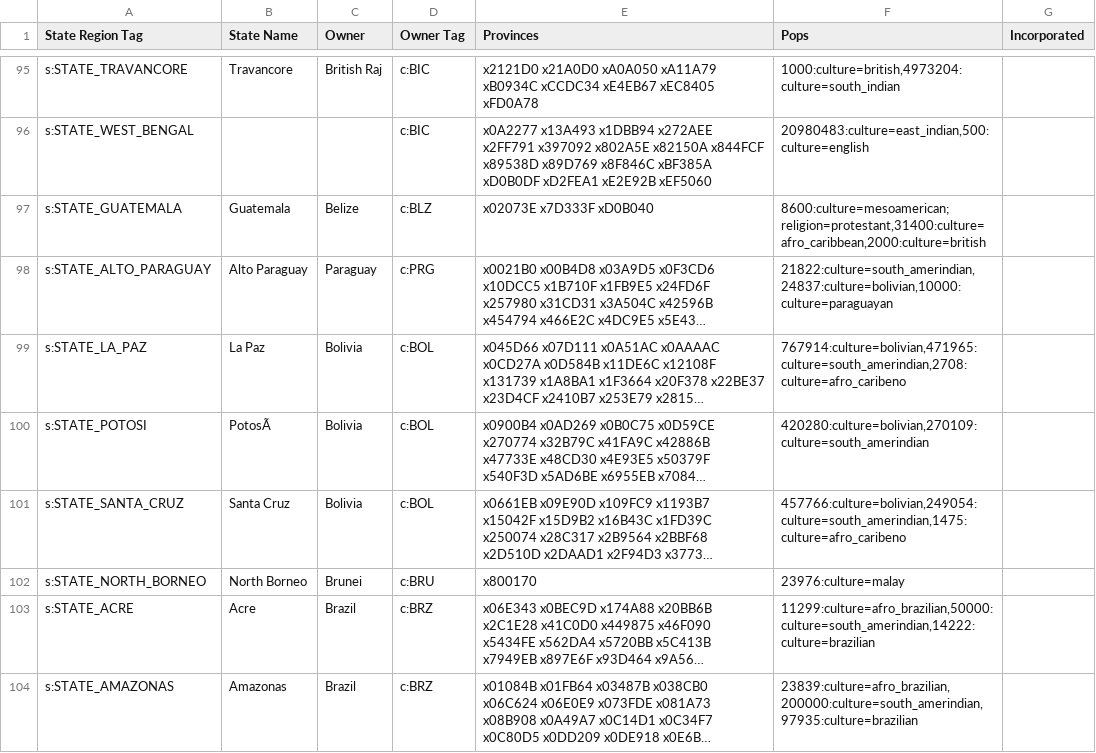
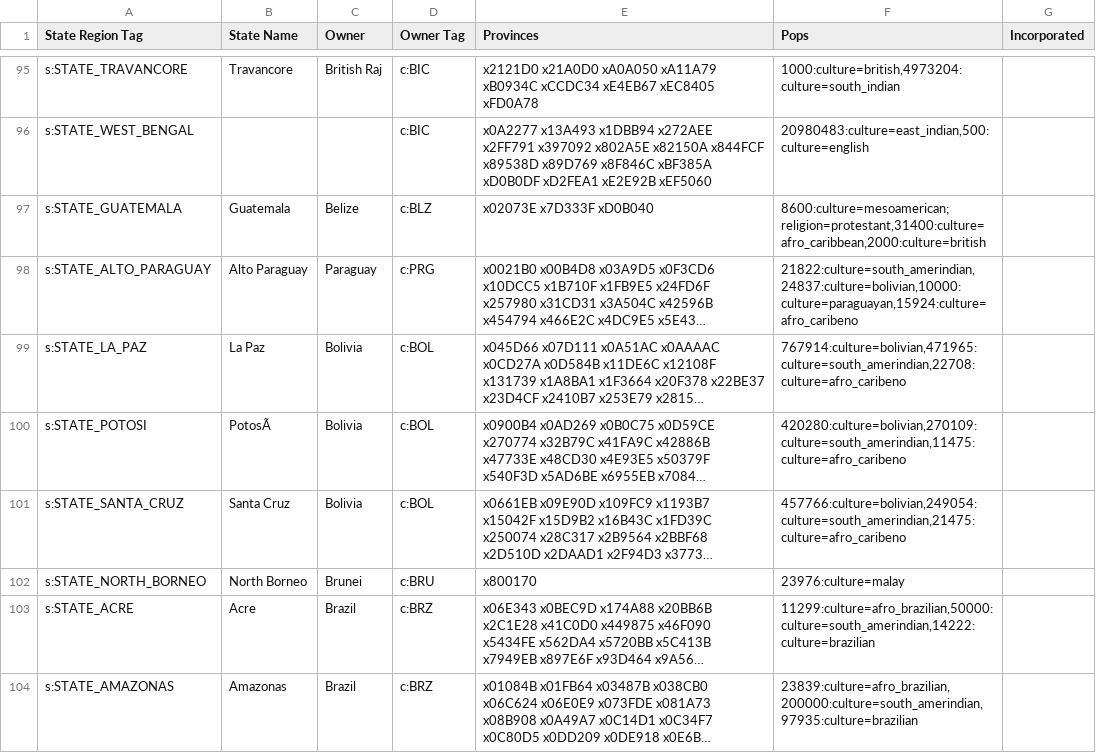
Before and after one commit to AlexJFDev/Vic3-World-War-One-Mod, a CSV file: scripts/mod/data/state_ownership.csv, drawn as a sheet; only a part is shown, gaps mark what is left out; long unchanged cells end in …; the diff covers the shown part only; the diff names each change by its address in the sheet, - before the commit and + after, or states it on an @@ line.

Commit message:
Afro-descendants pops fix in SA

```diff
--- a/scripts/mod/data/state_ownership.csv
+++ b/scripts/mod/data/state_ownership.csv
-F98 (Pops): 21822:culture=south_amerindian,24837:culture=bolivian,10000:culture=paraguayan
+F98 (Pops): 21822:culture=south_amerindian,24837:culture=bolivian,10000:culture=paraguayan,15924:culture=afro_caribeno
-F99 (Pops): 767914:culture=bolivian,471965:culture=south_amerindian,2708:culture=afro_caribeno
+F99 (Pops): 767914:culture=bolivian,471965:culture=south_amerindian,22708:culture=afro_caribeno
-F100 (Pops): 420280:culture=bolivian,270109:culture=south_amerindian
+F100 (Pops): 420280:culture=bolivian,270109:culture=south_amerindian,11475:culture=afro_caribeno
-F101 (Pops): 457766:culture=bolivian,249054:culture=south_amerindian,1475:culture=afro_caribeno
+F101 (Pops): 457766:culture=bolivian,249054:culture=south_amerindian,21475:culture=afro_caribeno
```
Also changed, not shown: 46 edited cells elsewhere in this file, 2 other files.
